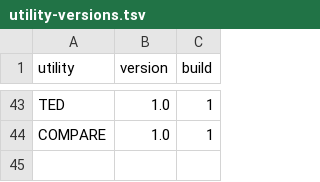
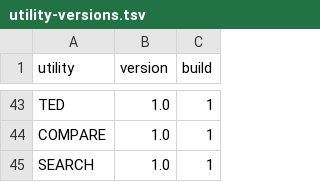
Before and after one commit to CPMArchives/BetterCPM, a TSV file: metadata/utility-versions.tsv, drawn as a sheet; only a part is shown, gaps mark what is left out; the diff names each change by its address in the sheet, - before the commit and + after, or states it on an @@ line.

Commit message:
Complete runnable SEARCH command with excerpts, paging and platform checks

```diff
--- a/metadata/utility-versions.tsv
+++ b/metadata/utility-versions.tsv
+row 45: SEARCH | 1.0 | 1
```
Also changed, not shown: 14 other files.
